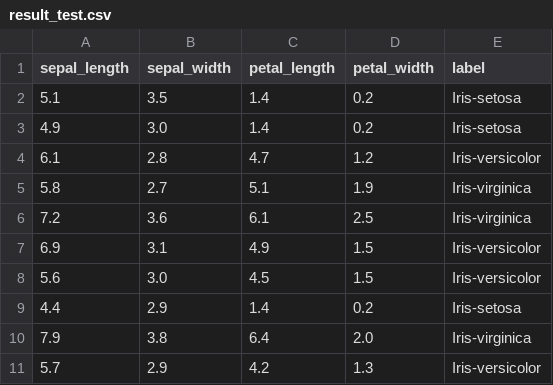
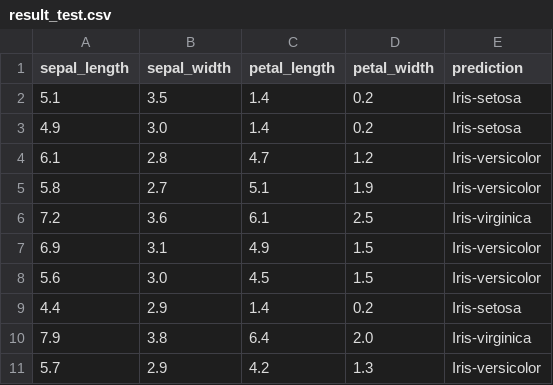
Before and after one commit to Jiho-korea/CloudLearning, a CSV file: Python Software/csv/result_test.csv, drawn as a sheet.

```diff
--- a/Python Software/csv/result_test.csv
+++ b/Python Software/csv/result_test.csv
@@ -1,2 +1,2 @@
-sepal_length,sepal_width,petal_length,petal_width,label
+sepal_length,sepal_width,petal_length,petal_width,prediction
 5.1,3.5,1.4,0.2,Iris-setosa
@@ -4,3 +4,3 @@ sepal_length,sepal_width,petal_length,petal_width,label
 6.1,2.8,4.7,1.2,Iris-versicolor
-5.8,2.7,5.1,1.9,Iris-virginica
+5.8,2.7,5.1,1.9,Iris-versicolor
 7.2,3.6,6.1,2.5,Iris-virginica
```
Also changed, not shown: 14 other files.
